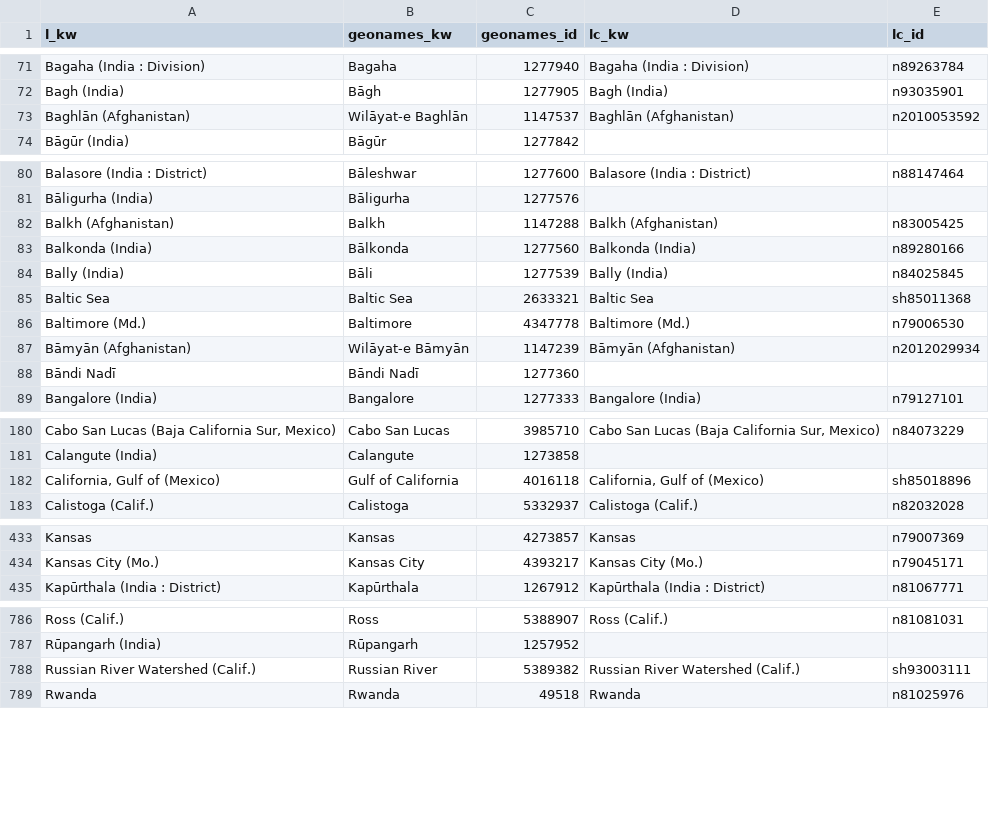
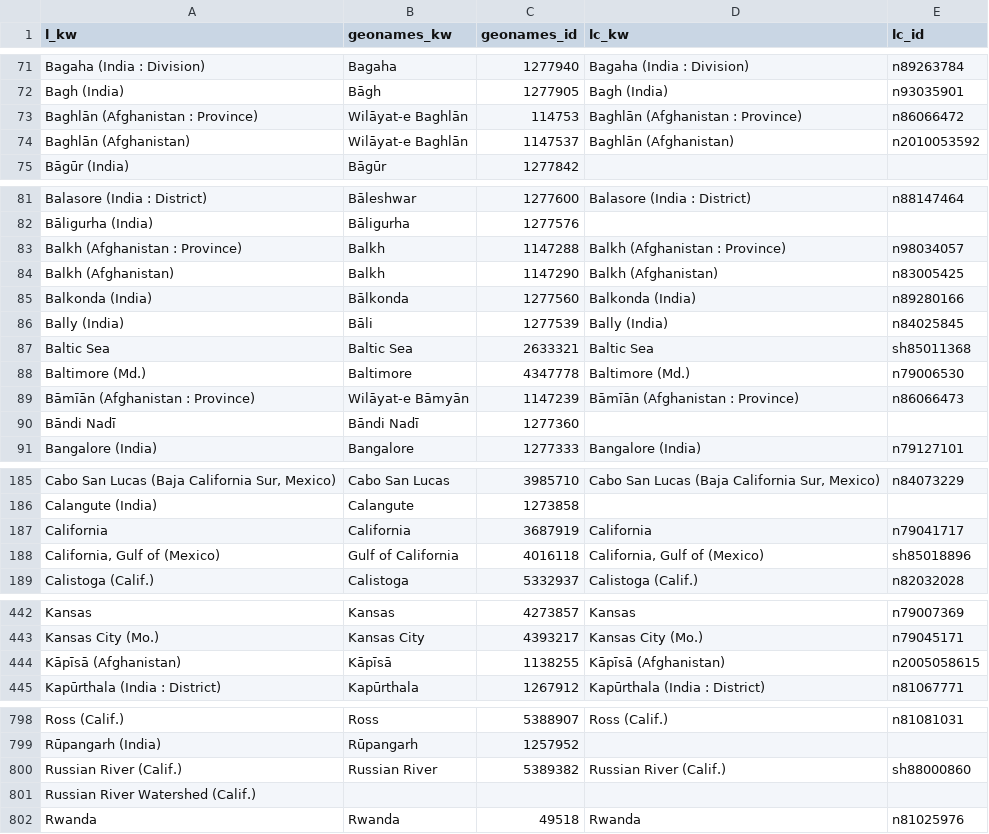
Before and after one commit to geoblacklight/geoblacklight-schema, a CSV file: lib/geoblacklight/gazetteer.csv, drawn as a sheet; only a part is shown, gaps mark what is left out; the diff covers the shown part only.

Commit message:
support for blank entries

```diff
--- a/lib/geoblacklight/gazetteer.csv
+++ b/lib/geoblacklight/gazetteer.csv
@@ -72,2 +72,3 @@
 "Bagh (India)","Bāgh",1277905,"Bagh (India)","n93035901"
+"Baghlān (Afghanistan : Province)","Wilāyat-e Baghlān",114753,"Baghlān (Afghanistan : Province)","n86066472"
 "Baghlān (Afghanistan)","Wilāyat-e Baghlān",1147537,"Baghlān (Afghanistan)","n2010053592"
@@ -81,3 +82,4 @@
 "Bāligurha (India)","Bāligurha",1277576,,
-"Balkh (Afghanistan)","Balkh",1147288,"Balkh (Afghanistan)","n83005425"
+"Balkh (Afghanistan : Province)","Balkh",1147288,"Balkh (Afghanistan : Province)","n98034057"
+"Balkh (Afghanistan)","Balkh",1147290,"Balkh (Afghanistan)","n83005425"
 "Balkonda (India)","Bālkonda",1277560,"Balkonda (India)","n89280166"
@@ -86,3 +88,3 @@
 "Baltimore (Md.)","Baltimore",4347778,"Baltimore (Md.)","n79006530"
-"Bāmyān (Afghanistan)","Wilāyat-e Bāmyān",1147239,"Bāmyān (Afghanistan)","n2012029934"
+"Bāmīān (Afghanistan : Province)","Wilāyat-e Bāmyān",1147239,"Bāmīān (Afghanistan : Province)","n86066473"
 "Bāndi Nadī","Bāndi Nadī",1277360,,
@@ -181,2 +186,3 @@
 "Calangute (India)","Calangute",1273858,,
+"California","California",3687919,"California","n79041717"
 "California, Gulf of (Mexico)","Gulf of California",4016118,"California, Gulf of (Mexico)","sh85018896"
@@ -434,2 +443,3 @@
 "Kansas City (Mo.)","Kansas City",4393217,"Kansas City (Mo.)","n79045171"
+"Kāpīsā (Afghanistan)","Kāpīsā",1138255,"Kāpīsā (Afghanistan)","n2005058615"
 "Kapūrthala (India : District)","Kapūrthala",1267912,"Kapūrthala (India : District)","n81067771"
@@ -787,3 +799,4 @@
 "Rūpangarh (India)","Rūpangarh",1257952,,
-"Russian River Watershed (Calif.)","Russian River",5389382,"Russian River Watershed (Calif.)","sh93003111"
+"Russian River (Calif.)","Russian River",5389382,"Russian River (Calif.)","sh88000860"
+"Russian River Watershed (Calif.)",,,,
 "Rwanda","Rwanda",49518,"Rwanda","n81025976"
```
Also changed, not shown: 10 added rows and 5 edited cells elsewhere in this file, 1 other file.
